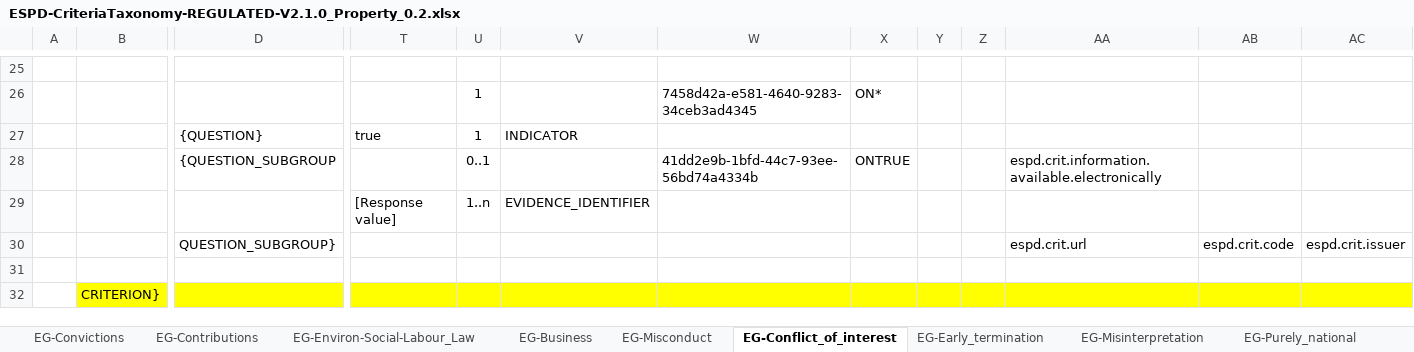
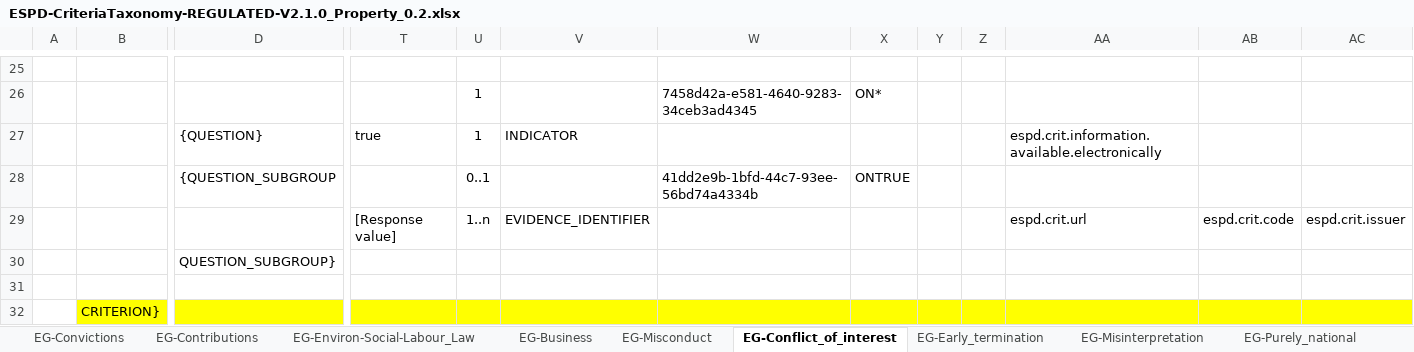
Before and after one commit to UPRC-Interop/espd-vcd-system, an Excel workbook: builder/src/main/resources/templates/v2_regulated/ESPD-CriteriaTaxonomy-REGULATED-V2.1.0_Property_0.2.xlsx, sheet EG-Conflict_of_interest, drawn as a sheet; only a part is shown, gaps mark what is left out; values as stored, in another font and other column widths than the file's, no borders; removed rows and columns are numbered as before the commit, all else as after; rows hold the shown columns only; the diff names each change by its address in the sheet, - before the commit and + after, or states it on an @@ line.

Commit message:
-fixed an issue, where regulated taxonomy v2.1.0 had property keys missplaced for criterion #21. (GES-80 Jira issue)

```diff
--- a/builder/src/main/resources/templates/v2_regulated/ESPD-CriteriaTaxonomy-REGULATED-V2.1.0_Property_0.2.xlsx (sheet EG-Conflict_of_interest)
+++ b/builder/src/main/resources/templates/v2_regulated/ESPD-CriteriaTaxonomy-REGULATED-V2.1.0_Property_0.2.xlsx (sheet EG-Conflict_of_interest)
-AA27: (empty)
+AA27: espd.crit.information.available.electronically
-AA28: espd.crit.information.available.electronically
+AA28: (empty)
-AA29: (empty)
+AA29: espd.crit.url
-AB29: (empty)
+AB29: espd.crit.code
-AC29: (empty)
+AC29: espd.crit.issuer
-row 30:  |  | QUESTION_SUBGROUP} |  |  |  |  |  |  |  | espd.crit.url | espd.crit.code | espd.crit.issuer
+row 30:  |  | QUESTION_SUBGROUP}
```
